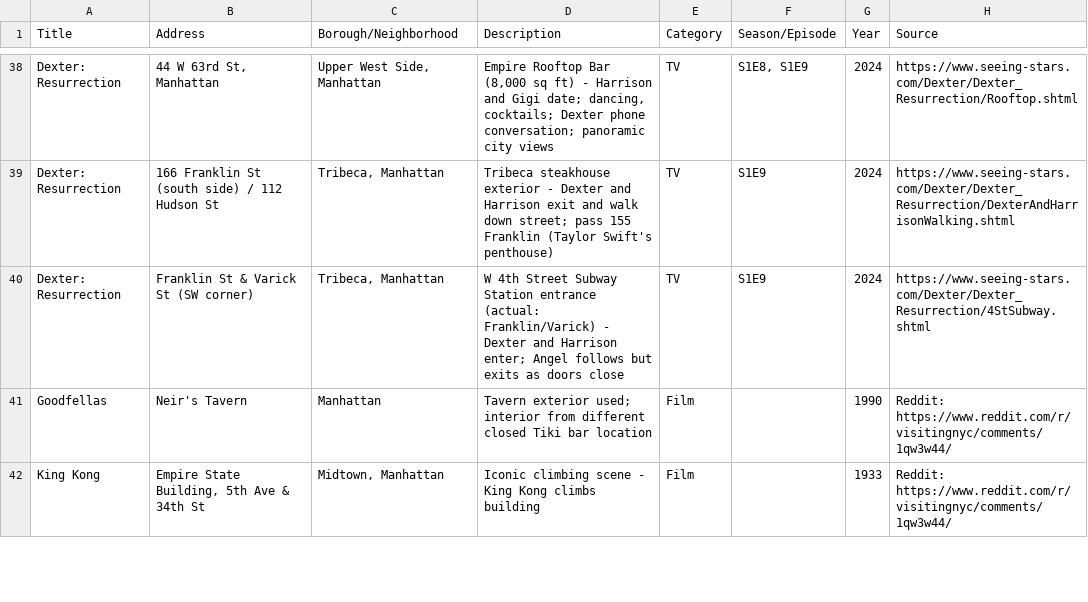
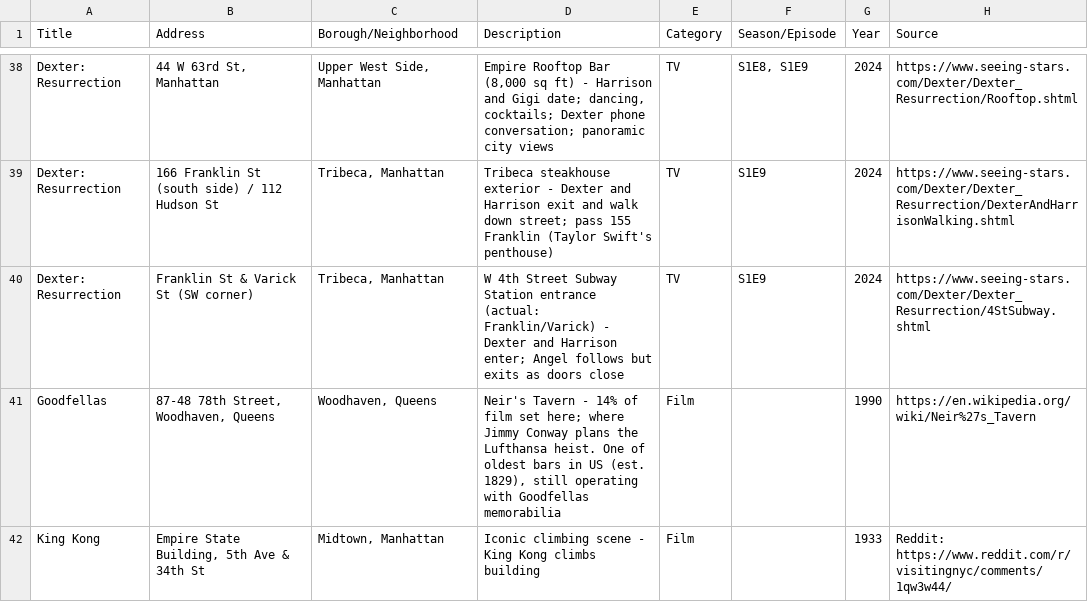
Before and after one commit to erinmikailstaples/nyc-tv, a CSV file: data/nyc_filming_locations.csv, drawn as a sheet; only a part is shown, gaps mark what is left out; the diff covers the shown part only.

```diff
--- a/data/nyc_filming_locations.csv
+++ b/data/nyc_filming_locations.csv
@@ -40,3 +40,3 @@ Title,Address,Borough/Neighborhood,Description,Category,Season/Episode,Year,Sour
 "Dexter: Resurrection","Franklin St & Varick St (SW corner)","Tribeca, Manhattan","W 4th Street Subway Station entrance (actual: Franklin/Varick) - Dexter and Harrison enter; Angel follows but exits as doors close","TV","S1E9","2024","https://www.seeing-stars.com/Dexter/Dexter_Resurrection/4StSubway.shtml"
-"Goodfellas","Neir's Tavern","Manhattan","Tavern exterior used; interior from different closed Tiki bar location","Film","","1990","Reddit: https://www.reddit.com/r/visitingnyc/comments/1qw3w44/"
+"Goodfellas","87-48 78th Street, Woodhaven, Queens","Woodhaven, Queens","Neir's Tavern - 14% of film set here; where Jimmy Conway plans the Lufthansa heist. One of oldest bars in US (est. 1829), still operating with Goodfellas memorabilia","Film","","1990","https://en.wikipedia.org/wiki/Neir%27s_Tavern"
 "King Kong","Empire State Building, 5th Ave & 34th St","Midtown, Manhattan","Iconic climbing scene - King Kong climbs building","Film","","1933","Reddit: https://www.reddit.com/r/visitingnyc/comments/1qw3w44/"
```
Also changed, not shown: 4 added rows, 2 removed rows and 4 edited cells elsewhere in this file, 9 other files.
